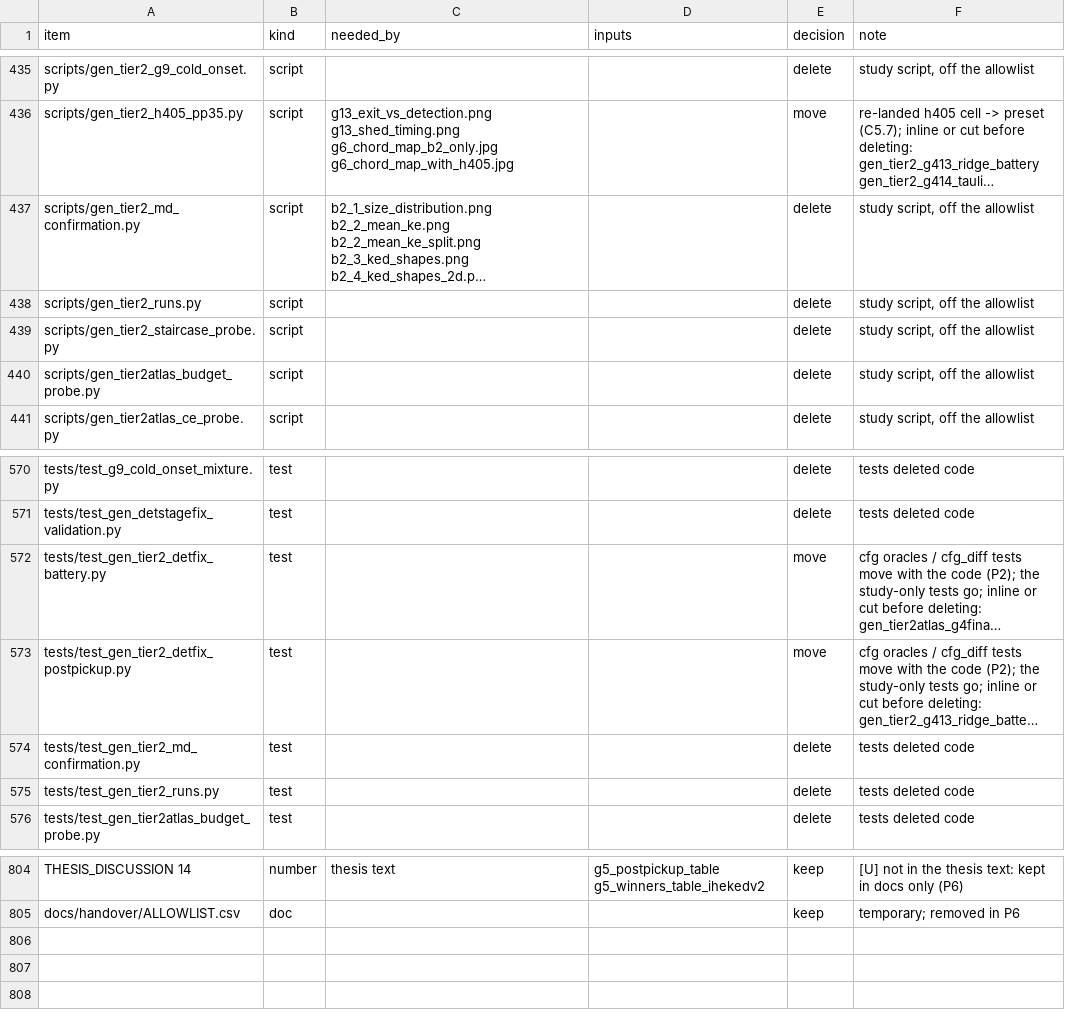
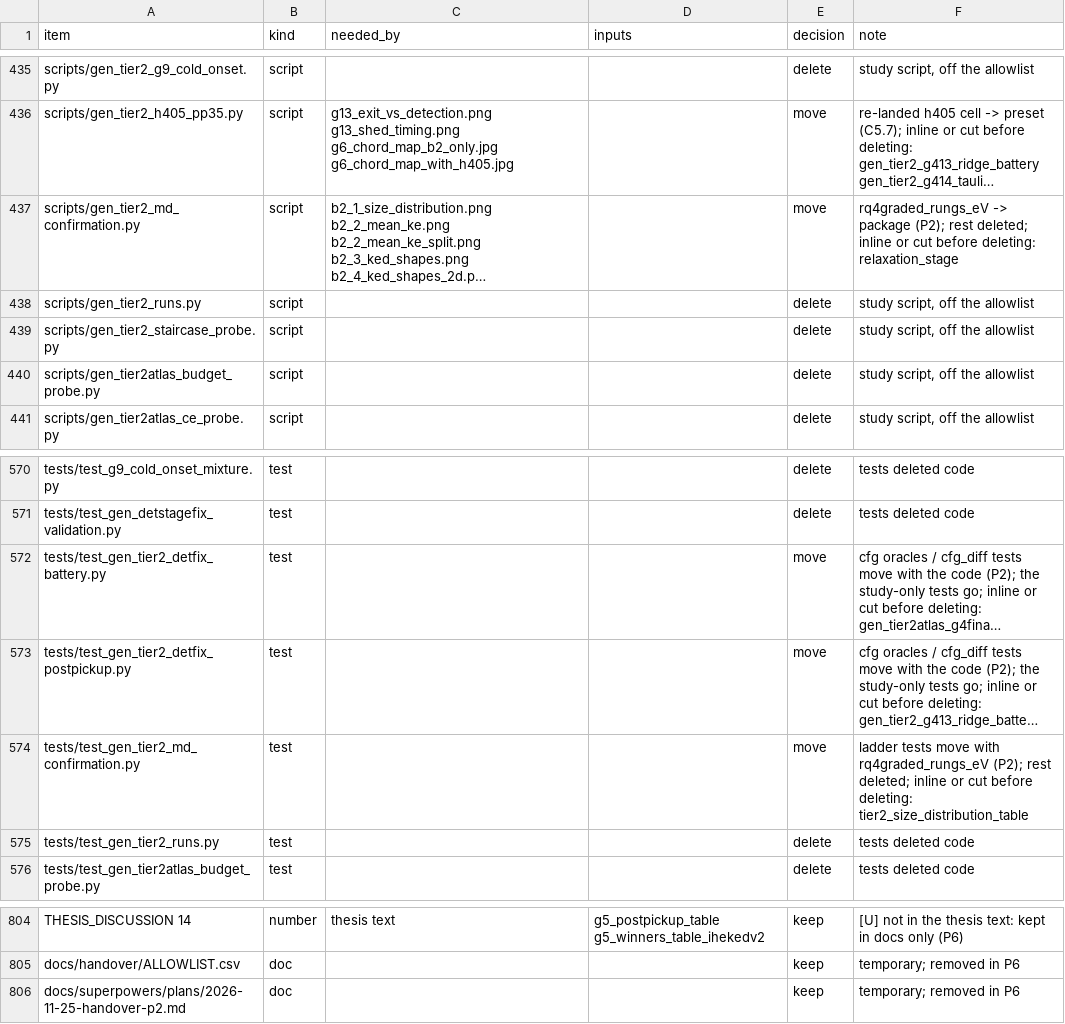
Before and after one commit to Guggi2001/Iodine_Helium_Drag_Approach, a CSV file: i2_helium_md/docs/handover/ALLOWLIST.csv, drawn as a sheet; only a part is shown, gaps mark what is left out; long unchanged cells end in …; the diff names each change by its address in the sheet, - before the commit and + after, or states it on an @@ line.

```diff
--- a/i2_helium_md/docs/handover/ALLOWLIST.csv
+++ b/i2_helium_md/docs/handover/ALLOWLIST.csv
-E437 (decision): delete
+E437 (decision): move
-F437 (note): study script, off the allowlist
+F437 (note): rq4graded_rungs_eV -> package (P2); rest deleted; inline or cut before deleting: relaxation_stage
-E574 (decision): delete
+E574 (decision): move
-F574 (note): tests deleted code
+F574 (note): ladder tests move with rq4graded_rungs_eV (P2); rest deleted; inline or cut before deleting: tier2_size_distribution_table
+row 806: docs/superpowers/plans/2026-11-25-handover-p2.md | doc |  |  | keep | temporary; removed in P6
```
Also changed, not shown: 3 other files.
